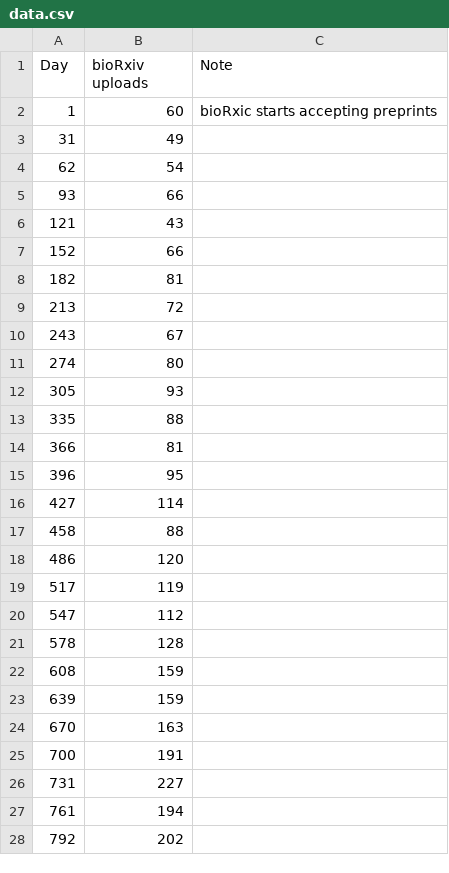
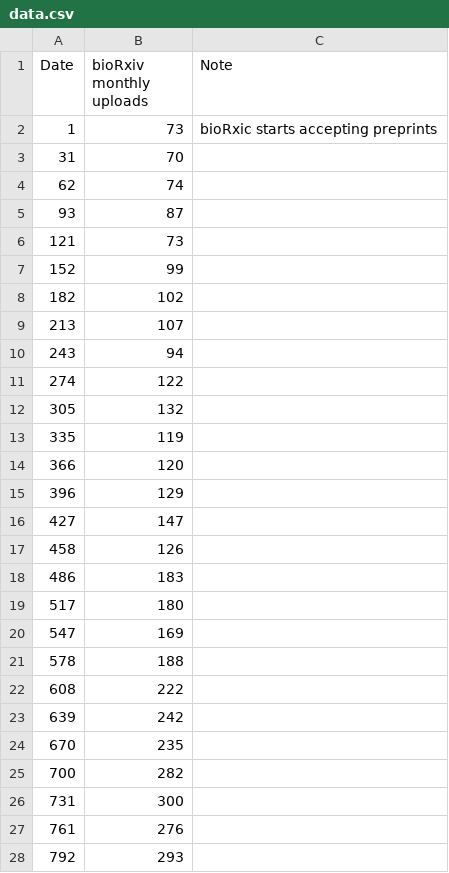
Before and after one commit to johnmeasey/bioRxiv-line-annotated, a CSV file: data.csv, drawn as a sheet; only a part is shown; the diff covers the shown part only.

Commit message:
Add files via upload
# update in May 2023

```diff
--- a/data.csv
+++ b/data.csv
@@ -1,28 +1,28 @@
-Day,bioRxiv uploads,Note
-1,60,bioRxic starts accepting preprints
-31,49,
-62,54,
-93,66,
-121,43,
-152,66,
-182,81,
-213,72,
-243,67,
-274,80,
-305,93,
-335,88,
-366,81,
-396,95,
-427,114,
-458,88,
-486,120,
-517,119,
-547,112,
-578,128,
-608,159,
-639,159,
-670,163,
-700,191,
-731,227,
-761,194,
-792,202,
+Date,bioRxiv monthly uploads,Note
+1,73,bioRxic starts accepting preprints
+31,70,
+62,74,
+93,87,
+121,73,
+152,99,
+182,102,
+213,107,
+243,94,
+274,122,
+305,132,
+335,119,
+366,120,
+396,129,
+427,147,
+458,126,
+486,183,
+517,180,
+547,169,
+578,188,
+608,222,
+639,242,
+670,235,
+700,282,
+731,300,
+761,276,
+792,293,
```
Also changed, not shown: 24 added rows and 64 edited cells elsewhere in this file, 2 other files.
